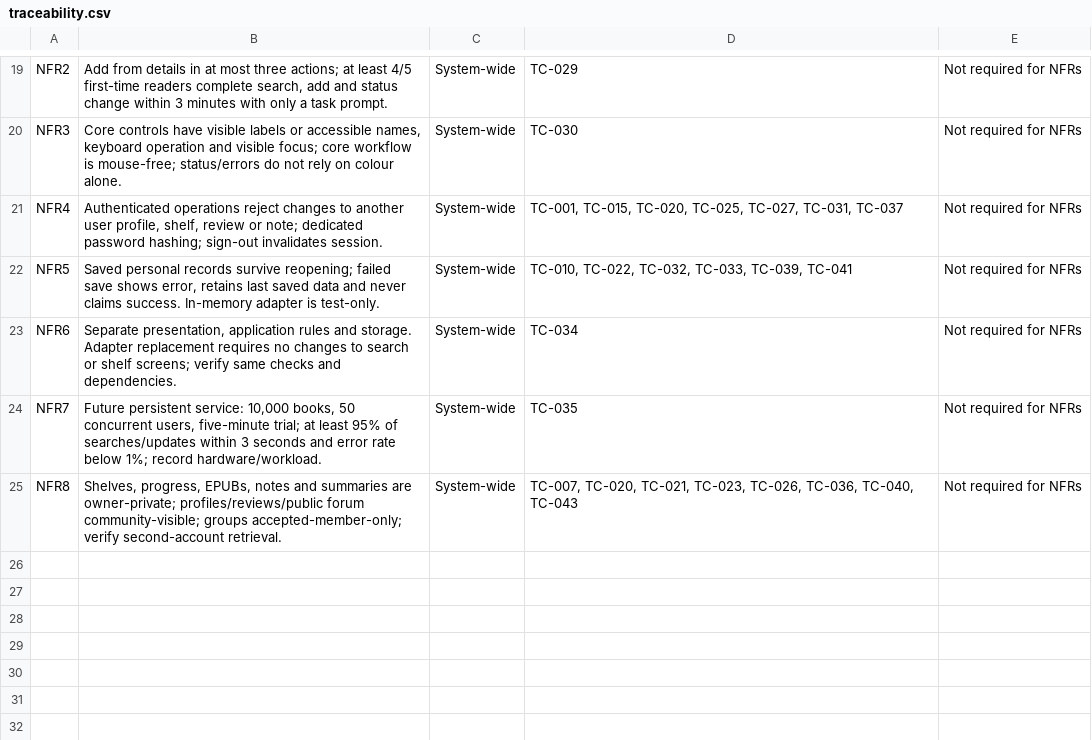
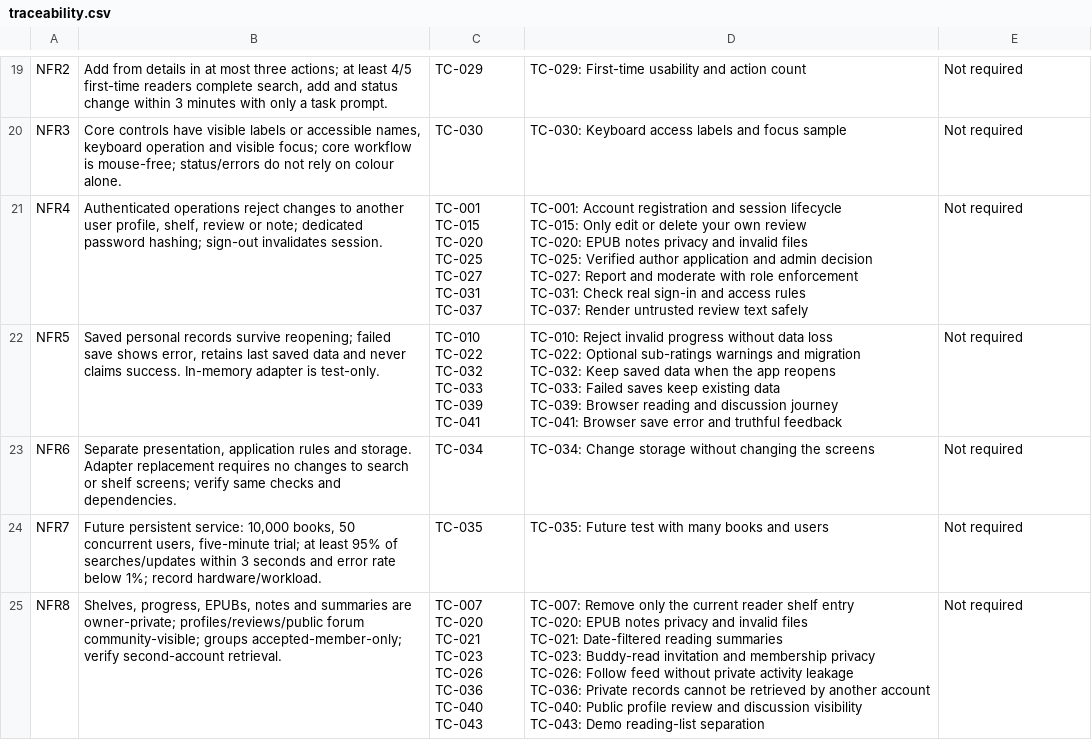
Before and after one commit to tqeng/pages-prose, a CSV file: docs/testing/traceability.csv, drawn as a sheet; only a part is shown, gaps mark what is left out; ↵ is a line break in a cell; the diff covers the shown part only; the diff names each change by its address in the sheet, - before the commit and + after, or states it on an @@ line.

Commit message:
Complete traceability columns and format detailed test cases as tables

```diff
--- a/docs/testing/traceability.csv
+++ b/docs/testing/traceability.csv
-C19: System-wide
+C19: TC-029
-D19: TC-029
+D19: TC-029: First-time usability and action count
-E19:E25: Not required for NFRs
+E19:E25: Not required
-C20: System-wide
+C20: TC-030
-D20: TC-030
+D20: TC-030: Keyboard access labels and focus sample
-C21: System-wide
+C21: TC-001 ↵ TC-015 ↵ TC-020 ↵ TC-025 ↵ TC-027 ↵ TC-031 ↵ TC-037
-D21: TC-001, TC-015, TC-020, TC-025, TC-027, TC-031, TC-037
+D21: TC-001: Account registration and session lifecycle ↵ TC-015: Only edit or delete your own review ↵ TC-020: EPUB notes privacy and invalid files ↵ TC-025: Verified author application and admin decision ↵ TC-027: Report and moderate with role enforcement ↵ TC-031: Check real sign-in and access rules ↵ TC-037: Render untrusted review text safely
-C22: System-wide
+C22: TC-010 ↵ TC-022 ↵ TC-032 ↵ TC-033 ↵ TC-039 ↵ TC-041
-D22: TC-010, TC-022, TC-032, TC-033, TC-039, TC-041
+D22: TC-010: Reject invalid progress without data loss ↵ TC-022: Optional sub-ratings warnings and migration ↵ TC-032: Keep saved data when the app reopens ↵ TC-033: Failed saves keep existing data ↵ TC-039: Browser reading and discussion journey ↵ TC-041: Browser save error and truthful feedback
-C23: System-wide
+C23: TC-034
-D23: TC-034
+D23: TC-034: Change storage without changing the screens
-C24: System-wide
+C24: TC-035
-D24: TC-035
+D24: TC-035: Future test with many books and users
-C25: System-wide
+C25: TC-007 ↵ TC-020 ↵ TC-021 ↵ TC-023 ↵ TC-026 ↵ TC-036 ↵ TC-040 ↵ TC-043
-D25: TC-007, TC-020, TC-021, TC-023, TC-026, TC-036, TC-040, TC-043
+D25: TC-007: Remove only the current reader shelf entry ↵ TC-020: EPUB notes privacy and invalid files ↵ TC-021: Date-filtered reading summaries ↵ TC-023: Buddy-read invitation and membership privacy ↵ TC-026: Follow feed without private activity leakage ↵ TC-036: Private records cannot be retrieved by another account ↵ TC-040: Public profile review and discussion visibility ↵ TC-043: Demo reading-list separation
```
Also changed, not shown: 63 edited cells elsewhere in this file, 4 other files.
